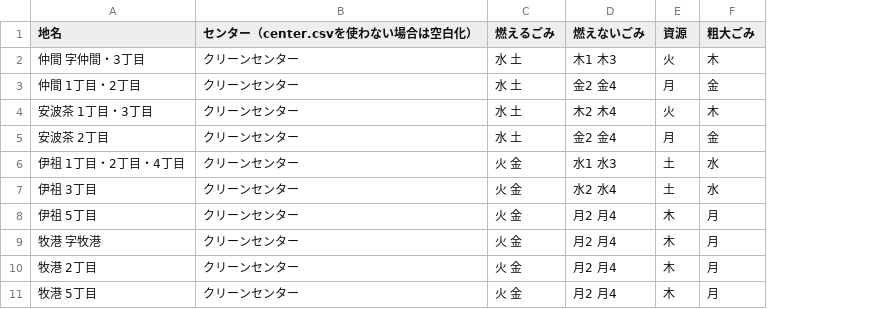
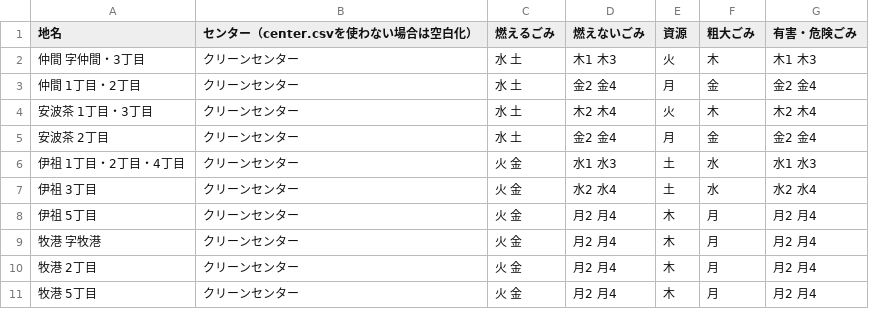
Before and after one commit to urasoe/5374, a CSV file: data/area_days.csv, drawn as a sheet; only a part is shown; the diff names each change by its address in the sheet, - before the commit and + after, or states it on an @@ line.

```diff
--- a/data/area_days.csv
+++ b/data/area_days.csv
+column G (有害・危険ごみ), rows 2-11: 木1 木3 | 金2 金4 | 木2 木4 | 金2 金4 | 水1 水3 | 水2 水4 | 月2 月4 | 月2 月4 | 月2 月4 | 月2 月4
```
Also changed, not shown: data/description.csv, data/target.csv, 1 other file.
